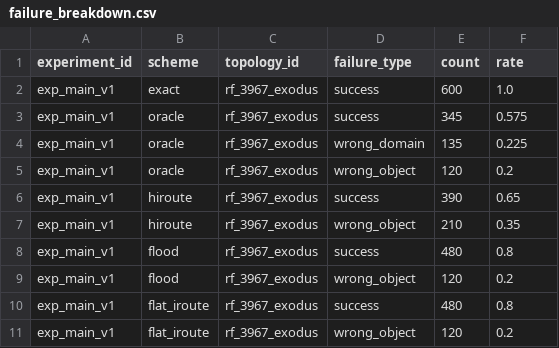
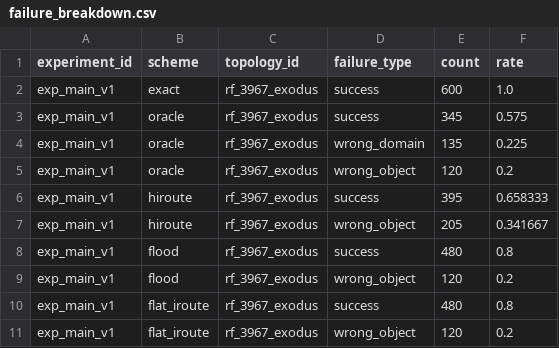
Before and after one commit to BIT-Orange/HiRoute, a CSV file: results/aggregate/failure_breakdown.csv, drawn as a sheet.

```diff
--- a/results/aggregate/failure_breakdown.csv
+++ b/results/aggregate/failure_breakdown.csv
@@ -5,4 +5,4 @@ exp_main_v1,oracle,rf_3967_exodus,wrong_domain,135,0.225
 exp_main_v1,oracle,rf_3967_exodus,wrong_object,120,0.2
-exp_main_v1,hiroute,rf_3967_exodus,success,390,0.65
-exp_main_v1,hiroute,rf_3967_exodus,wrong_object,210,0.35
+exp_main_v1,hiroute,rf_3967_exodus,success,395,0.658333
+exp_main_v1,hiroute,rf_3967_exodus,wrong_object,205,0.341667
 exp_main_v1,flood,rf_3967_exodus,success,480,0.8
```
Also changed, not shown: results/aggregate/ablation_summary.csv, results/aggregate/deadline_summary.csv, 13 other files.
